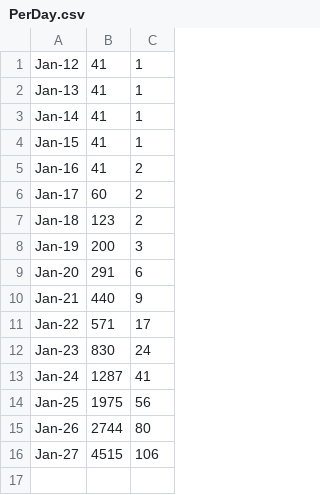
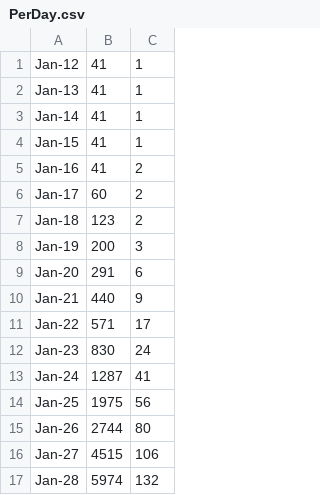
Before and after one commit to DrFacepalm/WuHan-Epidemic-Status-Checking, a CSV file: data/PerDay.csv, drawn as a sheet.

Commit message:
Update PerDay.csv

```diff
--- a/data/PerDay.csv
+++ b/data/PerDay.csv
@@ -16 +16,2 @@ Jan-26,2744,80
 Jan-27,4515,106
+Jan-28,5974,132
```
